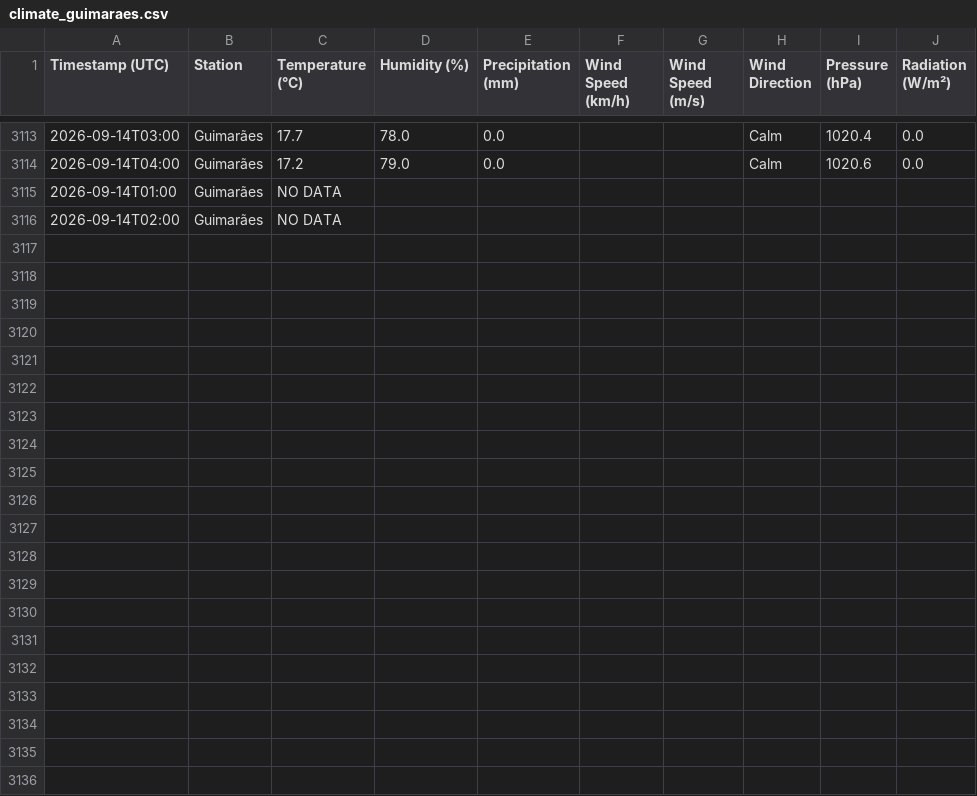
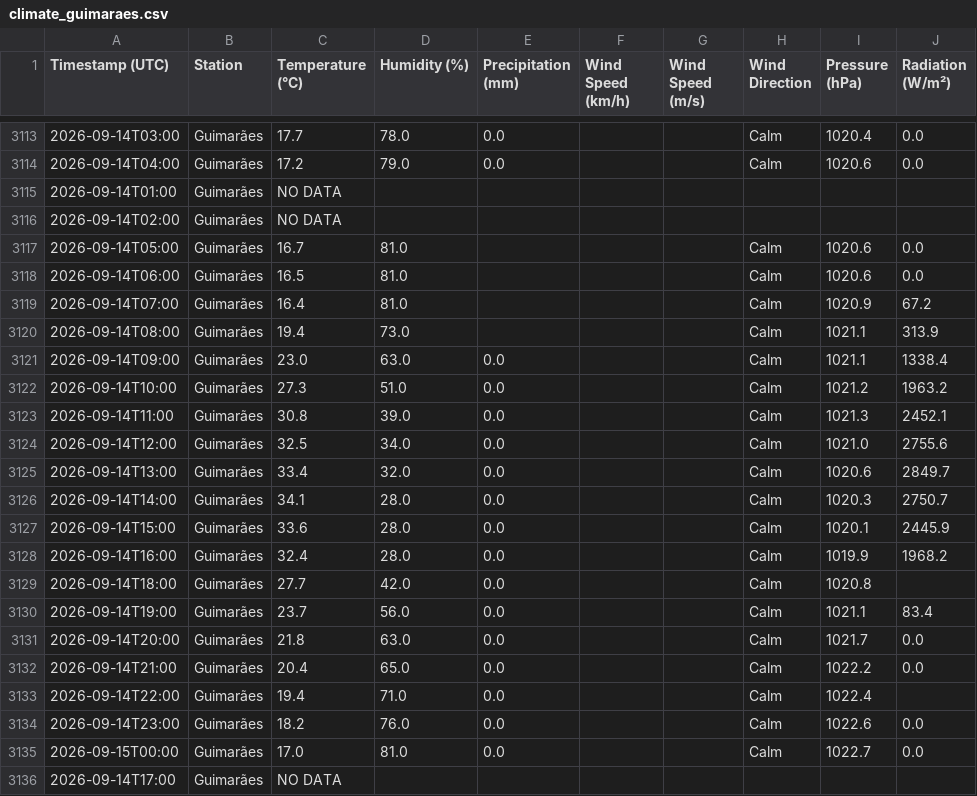
Before and after one commit to seikoyumetateoka/climate-guimaraes, a CSV file: data/climate_guimaraes.csv, drawn as a sheet; only a part is shown, gaps mark what is left out.

```diff
--- a/data/climate_guimaraes.csv
+++ b/data/climate_guimaraes.csv
@@ -3116 +3116,21 @@
 2026-09-14T02:00,Guimarães,NO DATA,,,,,,,
+2026-09-14T05:00,Guimarães,16.7,81.0,,,,Calm,1020.6,0.0
+2026-09-14T06:00,Guimarães,16.5,81.0,,,,Calm,1020.6,0.0
+2026-09-14T07:00,Guimarães,16.4,81.0,,,,Calm,1020.9,67.2
+2026-09-14T08:00,Guimarães,19.4,73.0,,,,Calm,1021.1,313.9
+2026-09-14T09:00,Guimarães,23.0,63.0,0.0,,,Calm,1021.1,1338.4
+2026-09-14T10:00,Guimarães,27.3,51.0,0.0,,,Calm,1021.2,1963.2
+2026-09-14T11:00,Guimarães,30.8,39.0,0.0,,,Calm,1021.3,2452.1
+2026-09-14T12:00,Guimarães,32.5,34.0,0.0,,,Calm,1021.0,2755.6
+2026-09-14T13:00,Guimarães,33.4,32.0,0.0,,,Calm,1020.6,2849.7
+2026-09-14T14:00,Guimarães,34.1,28.0,0.0,,,Calm,1020.3,2750.7
+2026-09-14T15:00,Guimarães,33.6,28.0,0.0,,,Calm,1020.1,2445.9
+2026-09-14T16:00,Guimarães,32.4,28.0,0.0,,,Calm,1019.9,1968.2
+2026-09-14T18:00,Guimarães,27.7,42.0,0.0,,,Calm,1020.8,
+2026-09-14T19:00,Guimarães,23.7,56.0,0.0,,,Calm,1021.1,83.4
+2026-09-14T20:00,Guimarães,21.8,63.0,0.0,,,Calm,1021.7,0.0
+2026-09-14T21:00,Guimarães,20.4,65.0,0.0,,,Calm,1022.2,0.0
+2026-09-14T22:00,Guimarães,19.4,71.0,0.0,,,Calm,1022.4,
+2026-09-14T23:00,Guimarães,18.2,76.0,0.0,,,Calm,1022.6,0.0
+2026-09-15T00:00,Guimarães,17.0,81.0,0.0,,,Calm,1022.7,0.0
+2026-09-14T17:00,Guimarães,NO DATA,,,,,,,
```
